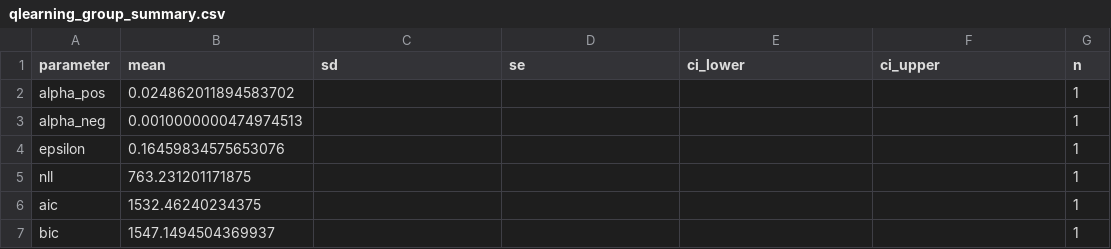
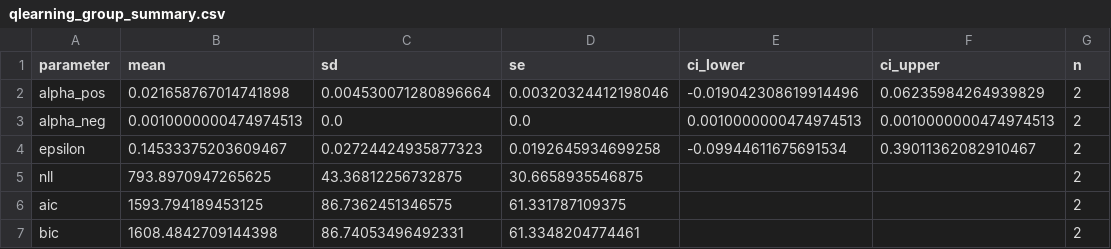
Before and after one commit to adammanoogian/rlwm_trauma_analysis, a CSV file: output/mle/qlearning_group_summary.csv, drawn as a sheet.

```diff
--- a/output/mle/qlearning_group_summary.csv
+++ b/output/mle/qlearning_group_summary.csv
@@ -1,7 +1,7 @@
 parameter,mean,sd,se,ci_lower,ci_upper,n
-alpha_pos,0.024862011894583702,,,,,1
-alpha_neg,0.0010000000474974513,,,,,1
-epsilon,0.16459834575653076,,,,,1
-nll,763.231201171875,,,,,1
-aic,1532.46240234375,,,,,1
-bic,1547.1494504369937,,,,,1
+alpha_pos,0.021658767014741898,0.004530071280896664,0.00320324412198046,-0.019042308619914496,0.06235984264939829,2
+alpha_neg,0.0010000000474974513,0.0,0.0,0.0010000000474974513,0.0010000000474974513,2
+epsilon,0.14533375203609467,0.02724424935877323,0.0192645934699258,-0.09944611675691534,0.39011362082910467,2
+nll,793.8970947265625,43.36812256732875,30.6658935546875,,,2
+aic,1593.794189453125,86.7362451346575,61.331787109375,,,2
+bic,1608.4842709144398,86.74053496492331,61.3348204774461,,,2
```
Also changed, not shown: output/mle/qlearning_individual_fits.csv.
